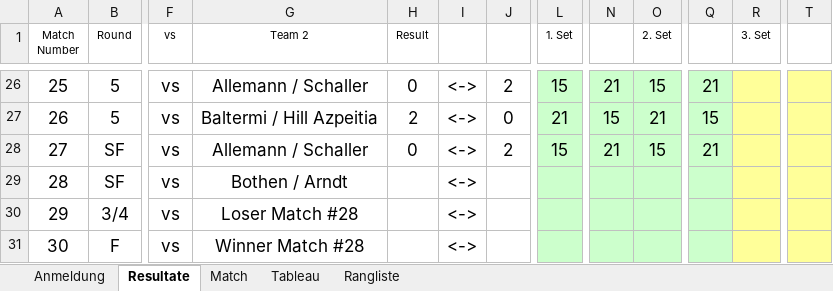
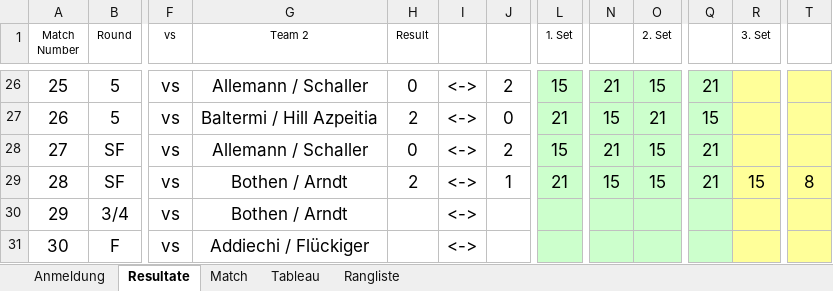
Before and after one commit to Lucanepa/beach_tournament, an Excel workbook: b2m.xlsx, sheet Resultate, drawn as a sheet; only a part is shown, gaps mark what is left out; values as stored, in another font and other column widths than the file's, no borders; the diff names each change by its address in the sheet, - before the commit and + after, or states it on an @@ line.

```diff
--- a/b2m.xlsx (sheet Resultate)
+++ b/b2m.xlsx (sheet Resultate)
-H29 (Result): (empty)
+H29 (Result): 2
-J29: (empty)
+J29: 1
-L29 (1. Set): (empty)
+L29 (1. Set): 21
-N29: (empty)
+N29: 15
-O29 (2. Set): (empty)
+O29 (2. Set): 15
-Q29: (empty)
+Q29: 21
-R29 (3. Set): (empty)
+R29 (3. Set): 15
-T29: (empty)
+T29: 8
-G30 (Team 2): Loser Match #28
+G30 (Team 2): Bothen / Arndt
-G31 (Team 2): Winner Match #28
+G31 (Team 2): Addiechi / Flückiger
```
Also changed, not shown: sheet Match, sheet Tableau.
